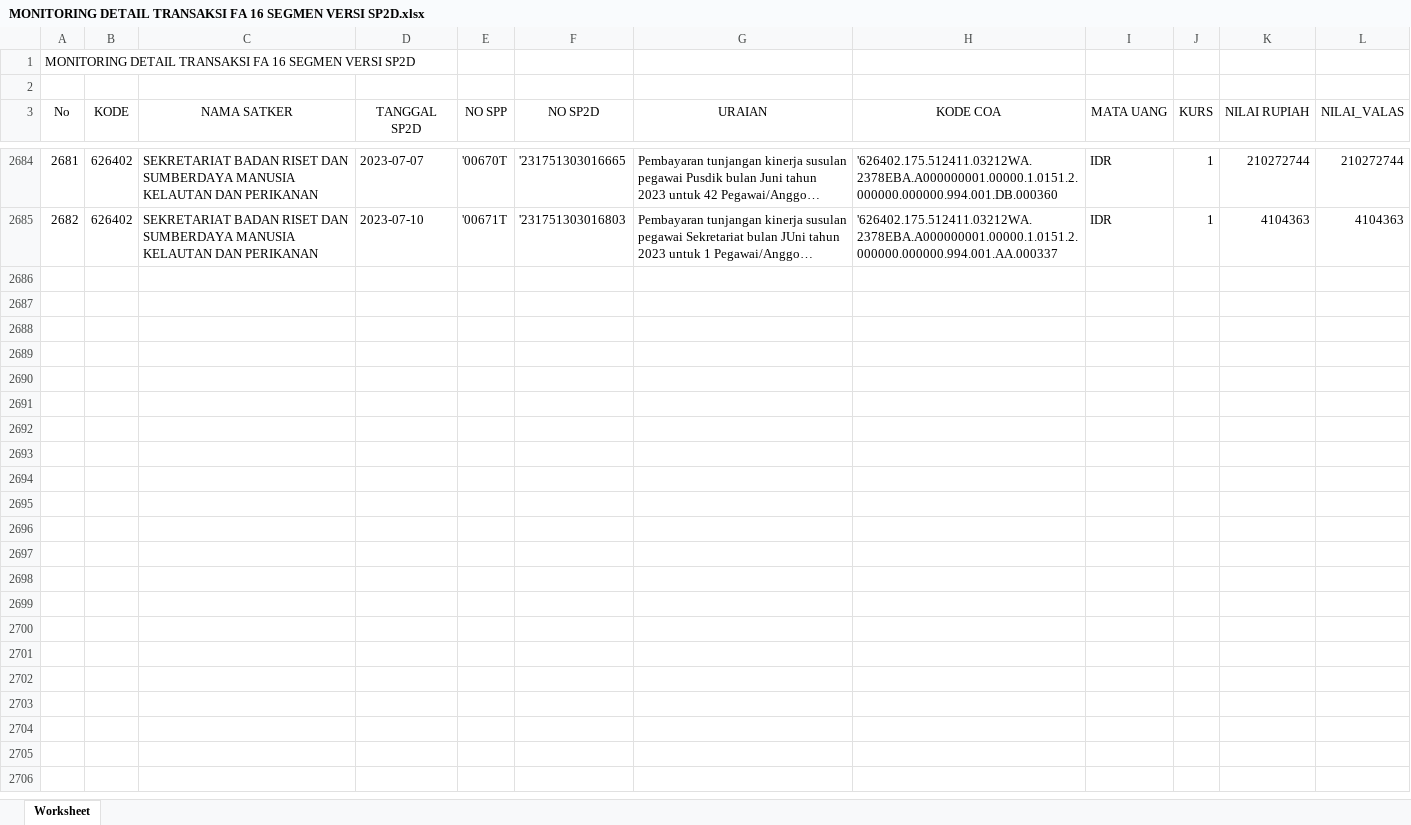
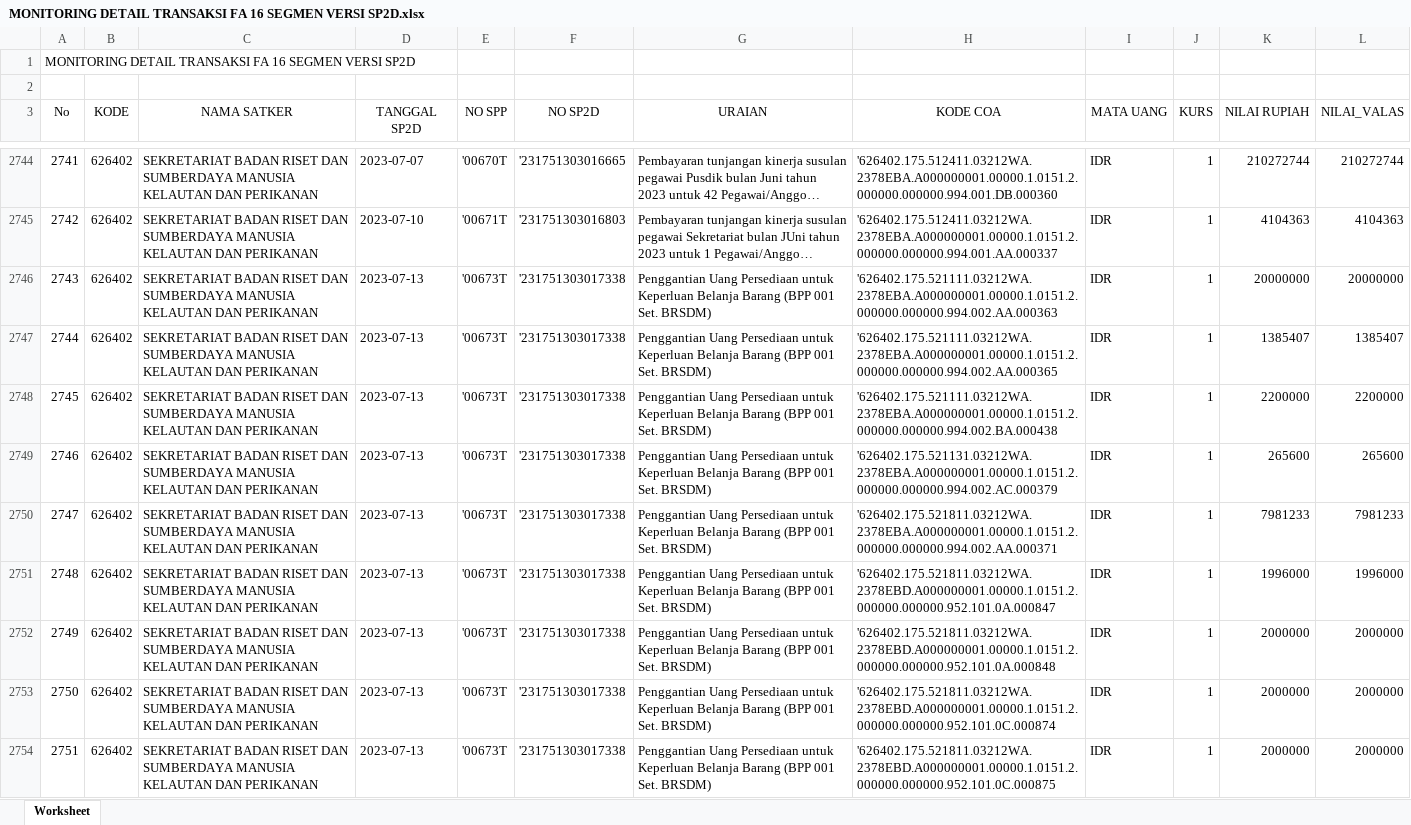
Before and after one commit to edimistiono/TA.2023, an Excel workbook: Database/MONITORING DETAIL TRANSAKSI FA 16 SEGMEN VERSI SP2D.xlsx, sheet Worksheet, drawn as a sheet; only a part is shown, gaps mark what is left out; long unchanged cells end in …; values as stored, in another font and other column widths than the file's, no borders; the diff covers the shown part only; the diff names each change by its address in the sheet, - before the commit and + after, or states it on an @@ line.

```diff
--- a/Database/MONITORING DETAIL TRANSAKSI FA 16 SEGMEN VERSI SP2D.xlsx (sheet Worksheet)
+++ b/Database/MONITORING DETAIL TRANSAKSI FA 16 SEGMEN VERSI SP2D.xlsx (sheet Worksheet)
@@ column A (No) renumbered between rows 2416 and 2745 @@
+row 2746: 2743 | 626402 | SEKRETARIAT BADAN RISET DAN SUMBERDAYA MANUSIA KELAUTAN DAN PERIKANAN | 2023-07-13 | '00673T | '231751303017338 | Penggantian Uang Persediaan untuk Keperluan Belanja Barang (BPP 001 Set. BRSDM) | '626402.175.521111.03212WA.2378EBA.A000000001.00000.1.0151.2.000000.000000.994.002.AA.000363 | IDR | 1 | 20000000 | 20000000
+row 2747: 2744 | 626402 | SEKRETARIAT BADAN RISET DAN SUMBERDAYA MANUSIA KELAUTAN DAN PERIKANAN | 2023-07-13 | '00673T | '231751303017338 | Penggantian Uang Persediaan untuk Keperluan Belanja Barang (BPP 001 Set. BRSDM) | '626402.175.521111.03212WA.2378EBA.A000000001.00000.1.0151.2.000000.000000.994.002.AA.000365 | IDR | 1 | 1385407 | 1385407
+row 2748: 2745 | 626402 | SEKRETARIAT BADAN RISET DAN SUMBERDAYA MANUSIA KELAUTAN DAN PERIKANAN | 2023-07-13 | '00673T | '231751303017338 | Penggantian Uang Persediaan untuk Keperluan Belanja Barang (BPP 001 Set. BRSDM) | '626402.175.521111.03212WA.2378EBA.A000000001.00000.1.0151.2.000000.000000.994.002.BA.000438 | IDR | 1 | 2200000 | 2200000
+row 2749: 2746 | 626402 | SEKRETARIAT BADAN RISET DAN SUMBERDAYA MANUSIA KELAUTAN DAN PERIKANAN | 2023-07-13 | '00673T | '231751303017338 | Penggantian Uang Persediaan untuk Keperluan Belanja Barang (BPP 001 Set. BRSDM) | '626402.175.521131.03212WA.2378EBA.A000000001.00000.1.0151.2.000000.000000.994.002.AC.000379 | IDR | 1 | 265600 | 265600
+row 2750: 2747 | 626402 | SEKRETARIAT BADAN RISET DAN SUMBERDAYA MANUSIA KELAUTAN DAN PERIKANAN | 2023-07-13 | '00673T | '231751303017338 | Penggantian Uang Persediaan untuk Keperluan Belanja Barang (BPP 001 Set. BRSDM) | '626402.175.521811.03212WA.2378EBA.A000000001.00000.1.0151.2.000000.000000.994.002.AA.000371 | IDR | 1 | 7981233 | 7981233
+row 2751: 2748 | 626402 | SEKRETARIAT BADAN RISET DAN SUMBERDAYA MANUSIA KELAUTAN DAN PERIKANAN | 2023-07-13 | '00673T | '231751303017338 | Penggantian Uang Persediaan untuk Keperluan Belanja Barang (BPP 001 Set. BRSDM) | '626402.175.521811.03212WA.2378EBD.A000000001.00000.1.0151.2.000000.000000.952.101.0A.000847 | IDR | 1 | 1996000 | 1996000
+row 2752: 2749 | 626402 | SEKRETARIAT BADAN RISET DAN SUMBERDAYA MANUSIA KELAUTAN DAN PERIKANAN | 2023-07-13 | '00673T | '231751303017338 | Penggantian Uang Persediaan untuk Keperluan Belanja Barang (BPP 001 Set. BRSDM) | '626402.175.521811.03212WA.2378EBD.A000000001.00000.1.0151.2.000000.000000.952.101.0A.000848 | IDR | 1 | 2000000 | 2000000
+row 2753: 2750 | 626402 | SEKRETARIAT BADAN RISET DAN SUMBERDAYA MANUSIA KELAUTAN DAN PERIKANAN | 2023-07-13 | '00673T | '231751303017338 | Penggantian Uang Persediaan untuk Keperluan Belanja Barang (BPP 001 Set. BRSDM) | '626402.175.521811.03212WA.2378EBD.A000000001.00000.1.0151.2.000000.000000.952.101.0C.000874 | IDR | 1 | 2000000 | 2000000
+row 2754: 2751 | 626402 | SEKRETARIAT BADAN RISET DAN SUMBERDAYA MANUSIA KELAUTAN DAN PERIKANAN | 2023-07-13 | '00673T | '231751303017338 | Penggantian Uang Persediaan untuk Keperluan Belanja Barang (BPP 001 Set. BRSDM) | '626402.175.521811.03212WA.2378EBD.A000000001.00000.1.0151.2.000000.000000.952.101.0C.000875 | IDR | 1 | 2000000 | 2000000
```
Also changed, not shown: 99 added rows elsewhere in this sheet, Database/Akrual.xlsx, Database/SP2D.xlsx, 16 other files.
